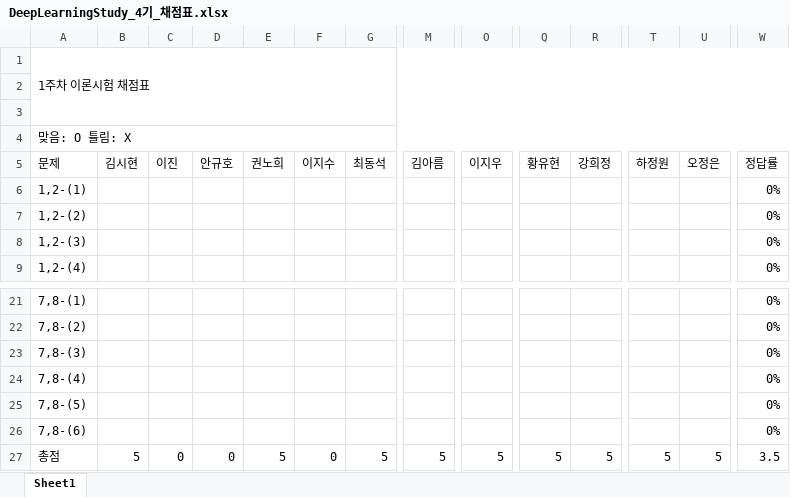
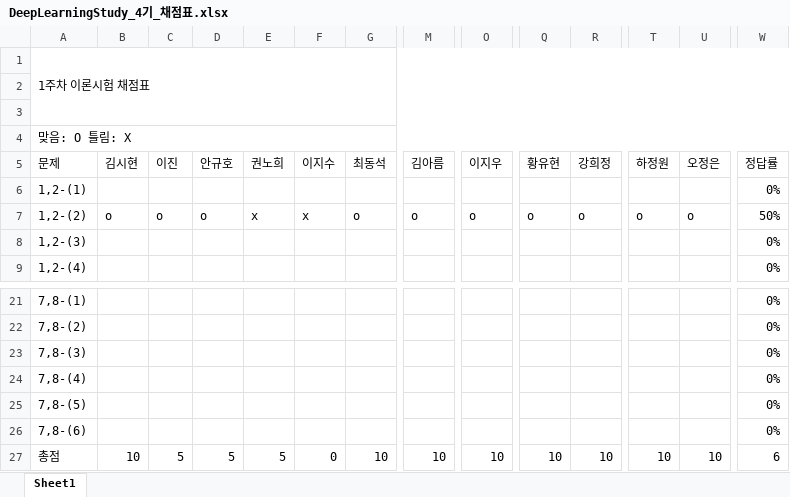
Before and after one commit to longBright/2022_DeepLearningStudy, an Excel workbook: 02_Test_Data/DeepLearningStudy_4기_채점표.xlsx, sheet Sheet1, drawn as a sheet; only a part is shown, gaps mark what is left out; values as stored, in another font and other column widths than the file's, no cell formats; removed rows and columns are numbered as before the commit, all else as after; rows hold the shown columns only; the diff names each change by its address in the sheet, - before the commit and + after, or states it on an @@ line.

Commit message:
Hwang

```diff
--- a/02_Test_Data/DeepLearningStudy_4기_채점표.xlsx (sheet Sheet1)
+++ b/02_Test_Data/DeepLearningStudy_4기_채점표.xlsx (sheet Sheet1)
-row 7: 1,2-(2) |  |  |  |  |  |  |  |  |  |  |  |  | 0%
+row 7: 1,2-(2) | o | o | o | x | x | o | o | o | o | o | o | o | 50%
-B27 (김시현): 5
+B27 (김시현): 10
-C27 (이진): 0
+C27 (이진): 5
-D27 (안규호): 0
+D27 (안규호): 5
-G27 (최동석): 5
+G27 (최동석): 10
-M27 (김아름): 5
+M27 (김아름): 10
-O27 (이지우): 5
+O27 (이지우): 10
-Q27 (황유현): 5
+Q27 (황유현): 10
-R27 (강희정): 5
+R27 (강희정): 10
-T27 (하정원): 5
+T27 (하정원): 10
-U27 (오정은): 5
+U27 (오정은): 10
-W27 (정답률): 3.5
+W27 (정답률): 6
```
Also changed, not shown: cell formats.
